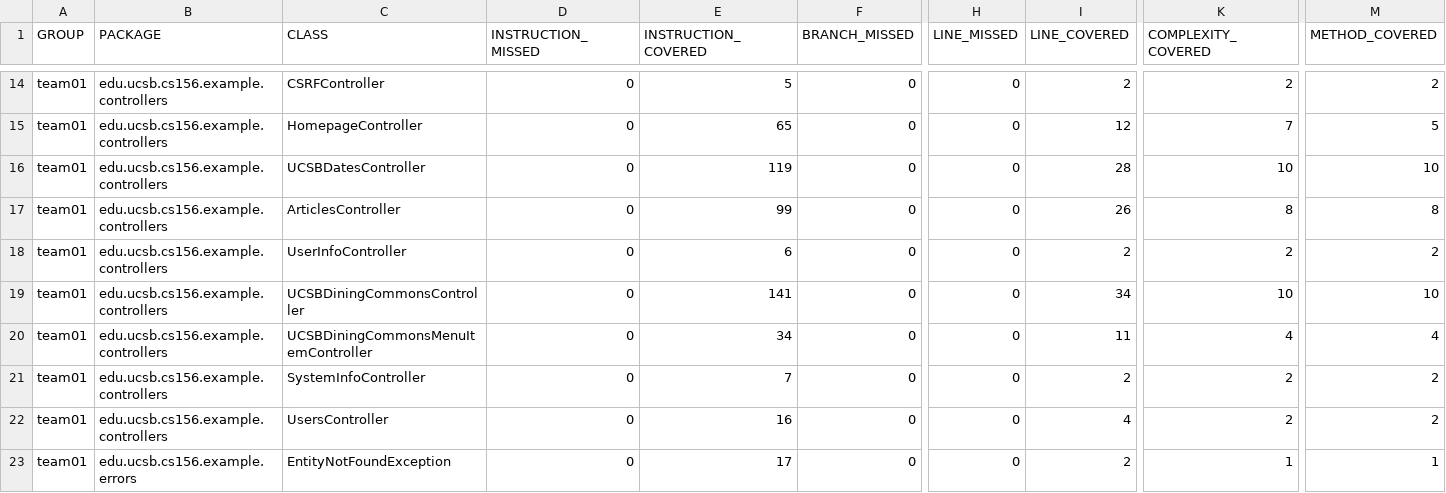
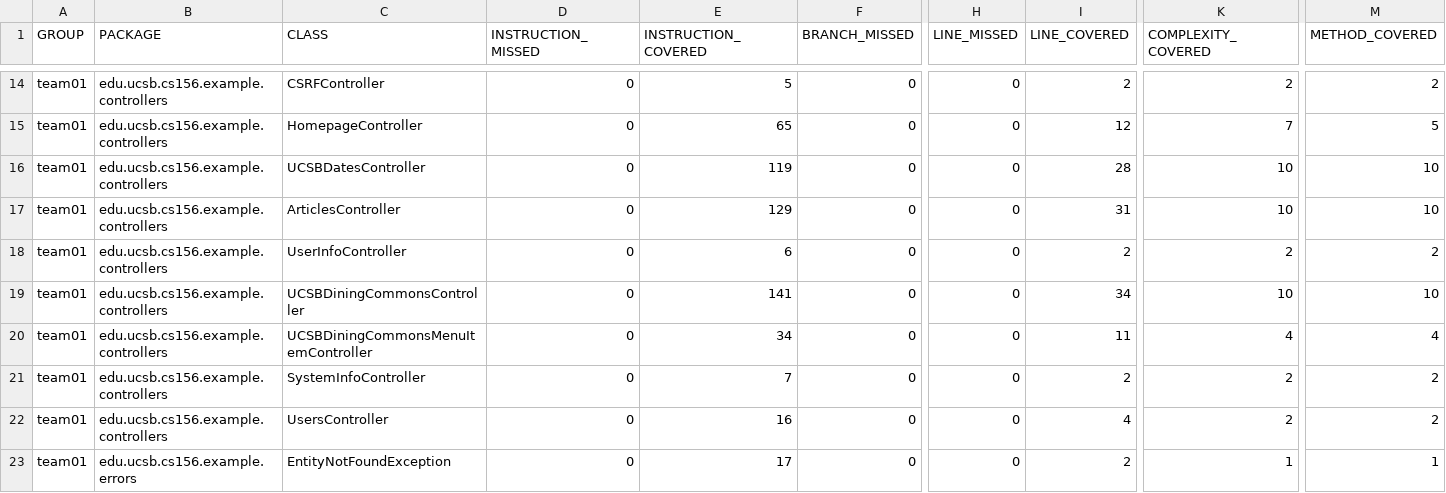
Before and after one commit to ucsb-cs156-f26/team01-f26-10, a CSV file: jacoco/jacoco.csv, drawn as a sheet; only a part is shown, gaps mark what is left out; the diff names each change by its address in the sheet, - before the commit and + after, or states it on an @@ line.

```diff
--- a/jacoco/jacoco.csv
+++ b/jacoco/jacoco.csv
-E17 (INSTRUCTION_COVERED): 99
+E17 (INSTRUCTION_COVERED): 129
-I17 (LINE_COVERED): 26
+I17 (LINE_COVERED): 31
-K17 (COMPLEXITY_COVERED): 8
+K17 (COMPLEXITY_COVERED): 10
-M17 (METHOD_COVERED): 8
+M17 (METHOD_COVERED): 10
```
Also changed, not shown: 7 other files.
